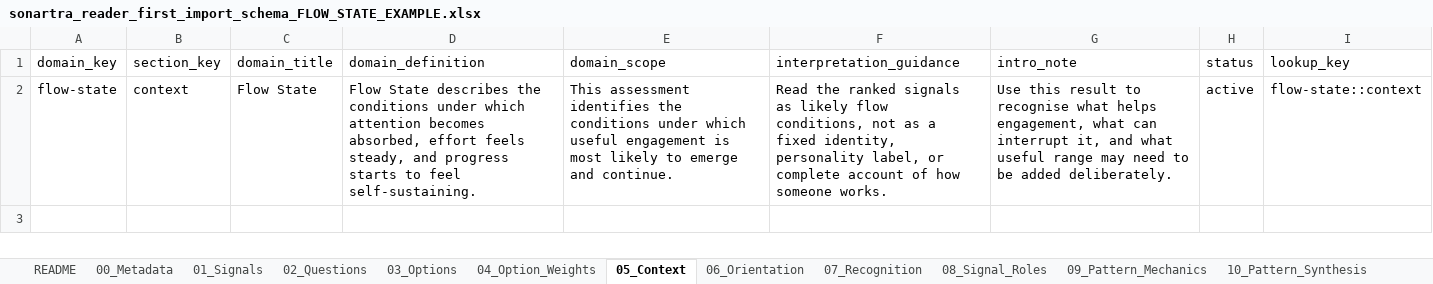
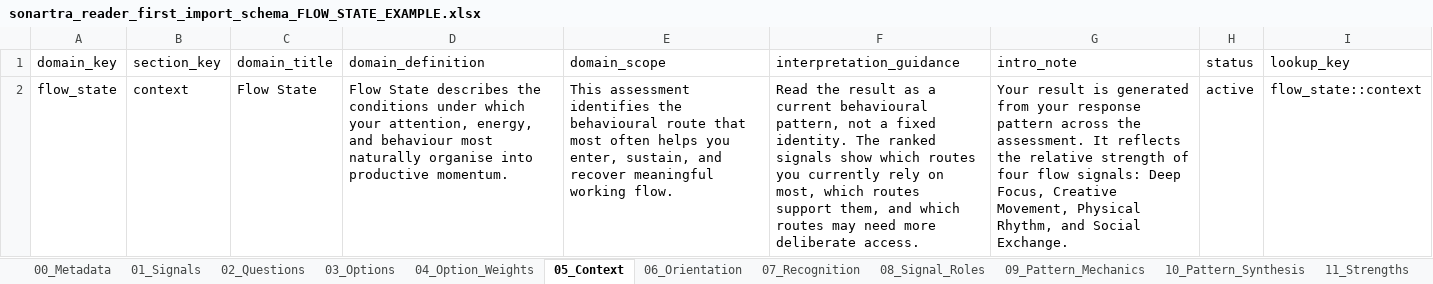
Before and after one commit to markdunnuk-beep/Sonartra, an Excel workbook: content/assessment-packages/flow-state/sonartra_reader_first_import_schema_FLOW_STATE_EXAMPLE.xlsx, sheet 05_Context, drawn as a sheet; values as stored, in another font and other column widths than the file's, no borders; the diff names each change by its address in the sheet, - before the commit and + after, or states it on an @@ line.

Commit message:
Compile Flow State ranked-pattern package

```diff
--- a/content/assessment-packages/flow-state/sonartra_reader_first_import_schema_FLOW_STATE_EXAMPLE.xlsx (sheet 05_Context)
+++ b/content/assessment-packages/flow-state/sonartra_reader_first_import_schema_FLOW_STATE_EXAMPLE.xlsx (sheet 05_Context)
-sheet tab: README
-A2 (domain_key): flow-state
+A2 (domain_key): flow_state
-D2 (domain_definition): …under which attention becomes absorbed, effort feels steady, and progress starts to feel self-sustaining.
+D2 (domain_definition): …under which your attention, energy, and behaviour most naturally organise into productive momentum.
-E2 (domain_scope): …identifies the conditions under which useful engagement is most likely to emerge and continue.
+E2 (domain_scope): …identifies the behavioural route that most often helps you enter, sustain, and recover meaningful working flow.
-F2 (interpretation_guidance): Read the ranked signals as likely flow conditions, not as a fixed identity, personality label, or complete account of how someone works.
+F2 (interpretation_guidance): Read the result as a current behavioural pattern, not a fixed identity. The ranked signals show which routes you currently rely on most, which routes support them, and which routes may need more deliberate access.
-G2 (intro_note): Use this result to recognise what helps engagement, what can interrupt it, and what useful range may need to be added deliberately.
+G2 (intro_note): Your result is generated from your response pattern across the assessment. It reflects the relative strength of four flow signals: Deep Focus, Creative Movement, Physical Rhythm, and Social Exchange.
-I2 (lookup_key): flow-state::context
+I2 (lookup_key): flow_state::context
```
Also changed, not shown: sheet 03_Options, sheet 04_Option_Weights, sheet 14_Closing_Integration, sheet 07_Recognition, sheet 09_Pattern_Mechanics, sheet 10_Pattern_Synthesis, 10 more sheets, 56 other files.
